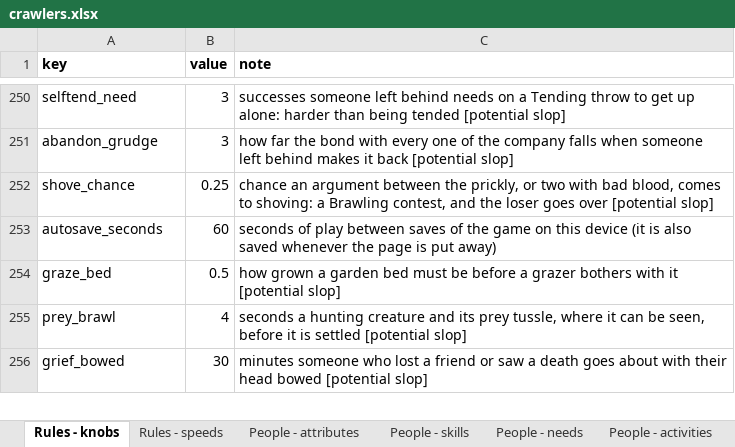
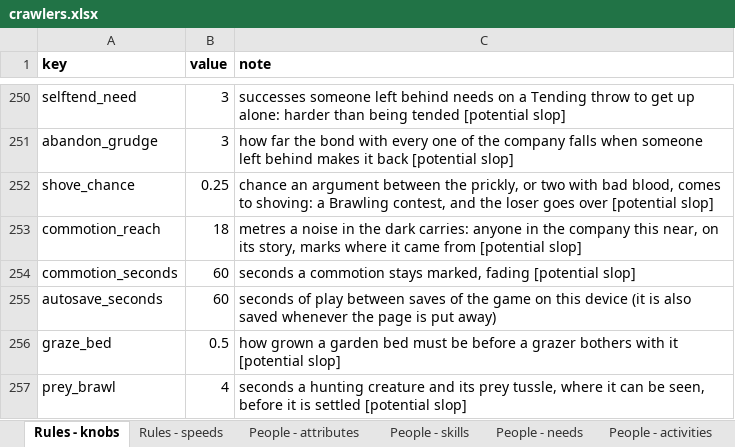
Before and after one commit to myrmecbruh/Project-Crawlers, an Excel workbook: crawlers.xlsx, sheet Rules - knobs, drawn as a sheet; only a part is shown, gaps mark what is left out; the shorter side is filled out with more unchanged rows; values as stored, in another font and other column widths than the file's, no borders; the diff names each change by its address in the sheet, - before the commit and + after, or states it on an @@ line.

```diff
--- a/crawlers.xlsx (sheet Rules - knobs)
+++ b/crawlers.xlsx (sheet Rules - knobs)
+row 253: commotion_reach | 18 | metres a noise in the dark carries: anyone in the company this near, on its story, marks where it came from [potential slop]
+row 254: commotion_seconds | 60 | seconds a commotion stays marked, fading [potential slop]
```
Also changed, not shown: 3 other files.
